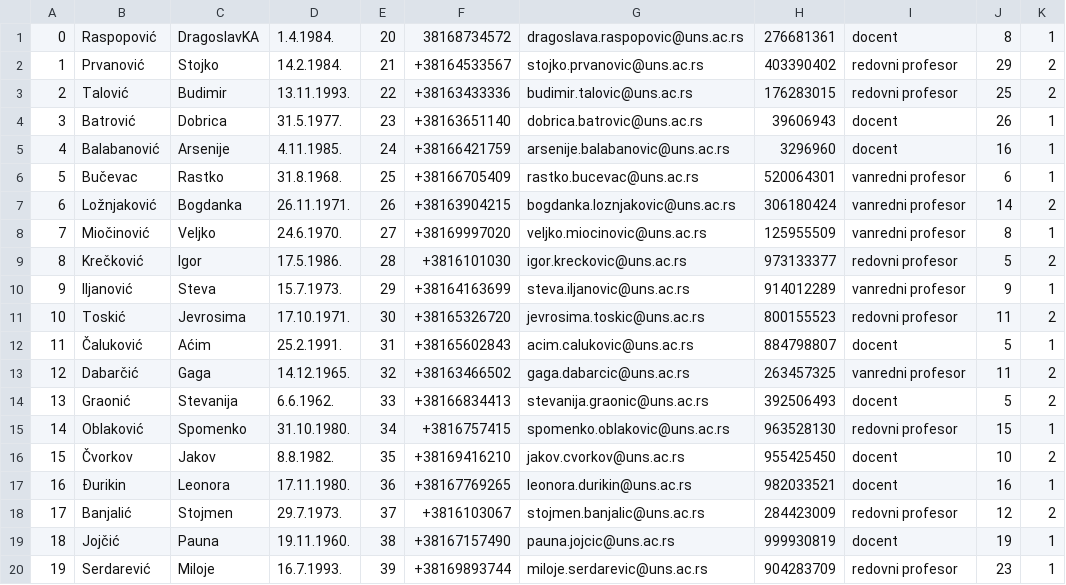
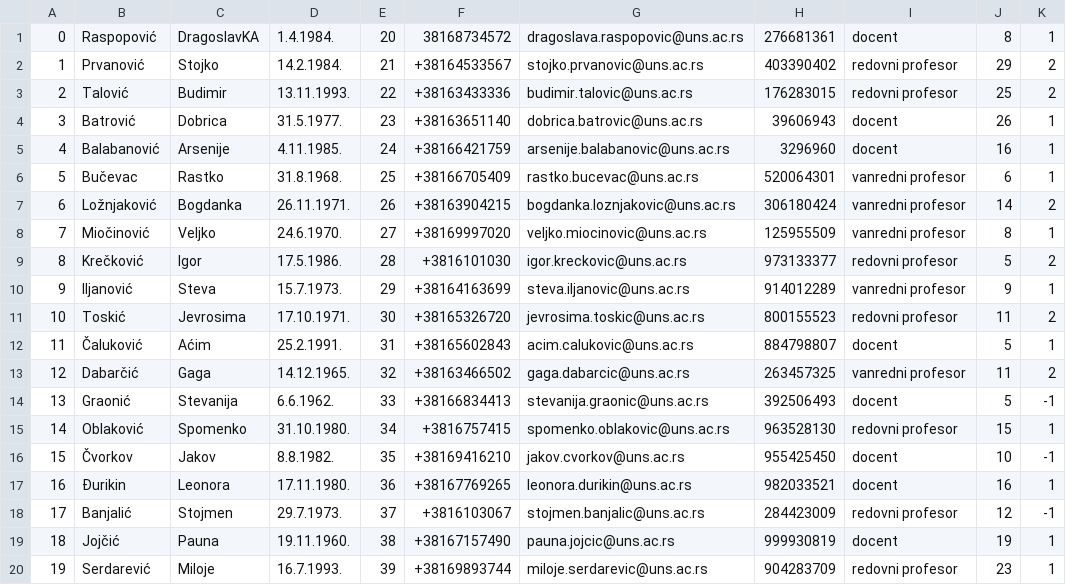
Before and after one commit to bgdj11/OISISI-project, a CSV file: CLI/Data/profesori.csv, drawn as a sheet.

```diff
--- a/CLI/Data/profesori.csv
+++ b/CLI/Data/profesori.csv
@@ -13,7 +13,7 @@
 12,Dabarčić,Gaga,14.12.1965.,32,+38163466502,gaga.dabarcic@uns.ac.rs,263457325,vanredni profesor,11,2
-13,Graonić,Stevanija,6.6.1962.,33,+38166834413,stevanija.graonic@uns.ac.rs,392506493,docent,5,2
+13,Graonić,Stevanija,6.6.1962.,33,+38166834413,stevanija.graonic@uns.ac.rs,392506493,docent,5,-1
 14,Oblaković,Spomenko,31.10.1980.,34,+3816757415,spomenko.oblakovic@uns.ac.rs,963528130,redovni profesor,15,1
-15,Čvorkov,Jakov,8.8.1982.,35,+38169416210,jakov.cvorkov@uns.ac.rs,955425450,docent,10,2
+15,Čvorkov,Jakov,8.8.1982.,35,+38169416210,jakov.cvorkov@uns.ac.rs,955425450,docent,10,-1
 16,Đurikin,Leonora,17.11.1980.,36,+38167769265,leonora.durikin@uns.ac.rs,982033521,docent,16,1
-17,Banjalić,Stojmen,29.7.1973.,37,+3816103067,stojmen.banjalic@uns.ac.rs,284423009,redovni profesor,12,2
+17,Banjalić,Stojmen,29.7.1973.,37,+3816103067,stojmen.banjalic@uns.ac.rs,284423009,redovni profesor,12,-1
 18,Jojčić,Pauna,19.11.1960.,38,+38167157490,pauna.jojcic@uns.ac.rs,999930819,docent,19,1
```
Also changed, not shown: 2 other files.
